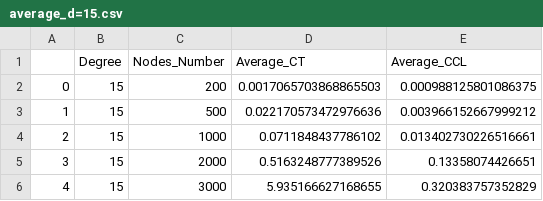
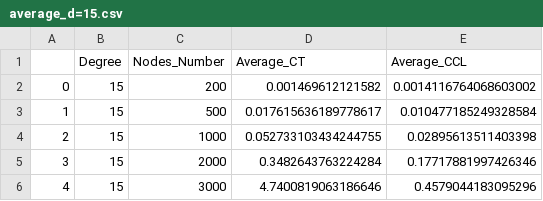
Before and after one commit to UMkashingHui/MyExperiments, a CSV file: Programs/SpeedTest/csv/average_d=15.csv, drawn as a sheet.

```diff
--- a/Programs/SpeedTest/csv/average_d=15.csv
+++ b/Programs/SpeedTest/csv/average_d=15.csv
@@ -1,6 +1,6 @@
 ,Degree,Nodes_Number,Average_CT,Average_CCL
-0,15,200,0.0017065703868865503,0.000988125801086375
-1,15,500,0.022170573472976636,0.003966152667999212
-2,15,1000,0.0711848437786102,0.013402730226516661
-3,15,2000,0.5163248777389526,0.13358074426651
-4,15,3000,5.935166627168655,0.320383757352829
+0,15,200,0.001469612121582,0.0014116764068603002
+1,15,500,0.017615636189778617,0.010477185249328584
+2,15,1000,0.052733103434244755,0.02895613511403398
+3,15,2000,0.3482643763224284,0.17717881997426346
+4,15,3000,4.7400819063186646,0.4579044183095296
```
Also changed, not shown: Programs/SpeedTest/csv/average_d=10.csv, Programs/SpeedTest/csv/average_d=12.csv, 17 other files.
